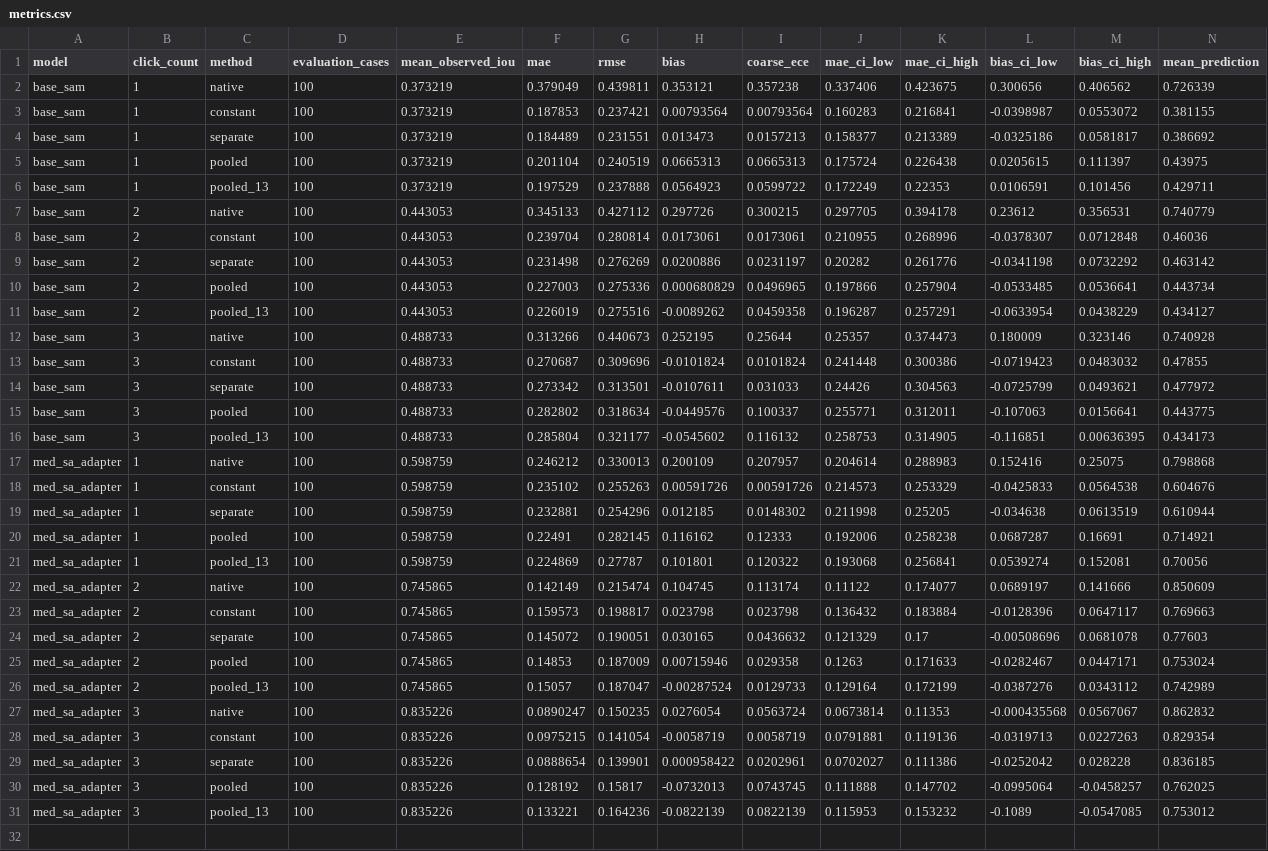
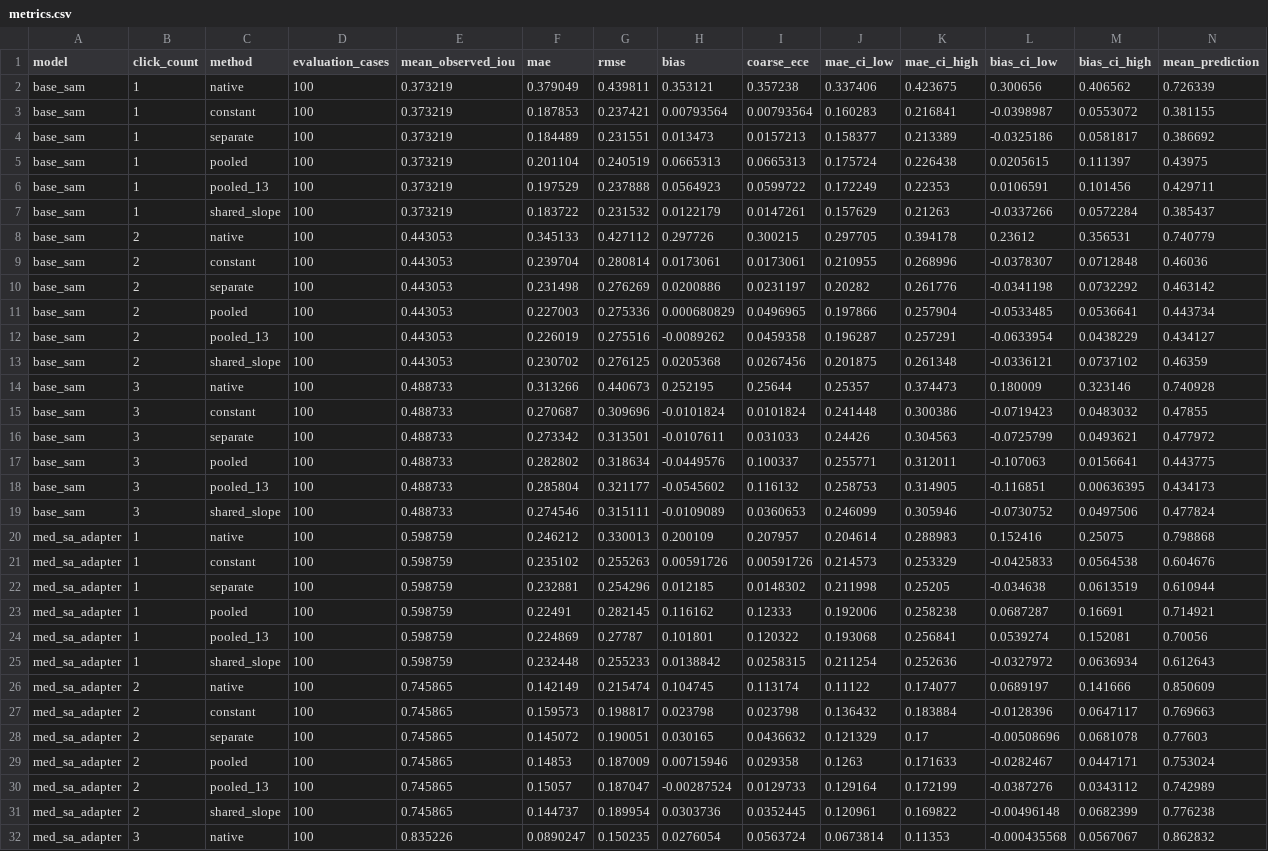
Before and after one commit to Rumle/atdl-a3-medical-sam-calibration, a CSV file: runs/refuge2/pooled_vs_separate/metrics.csv, drawn as a sheet; only a part is shown; the shorter side is filled out with more unchanged rows; the diff covers the shown part only.

```diff
--- a/runs/refuge2/pooled_vs_separate/metrics.csv
+++ b/runs/refuge2/pooled_vs_separate/metrics.csv
@@ -6,2 +6,3 @@ base_sam,1,pooled,100,0.373219,0.201104,0.240519,0.0665313,0.0665313,0.175724,0.
 base_sam,1,pooled_13,100,0.373219,0.197529,0.237888,0.0564923,0.0599722,0.172249,0.22353,0.0106591,0.101456,0.429711
+base_sam,1,shared_slope,100,0.373219,0.183722,0.231532,0.0122179,0.0147261,0.157629,0.21263,-0.0337266,0.0572284,0.385437
 base_sam,2,native,100,0.443053,0.345133,0.427112,0.297726,0.300215,0.297705,0.394178,0.23612,0.356531,0.740779
@@ -11,2 +12,3 @@ base_sam,2,pooled,100,0.443053,0.227003,0.275336,0.000680829,0.0496965,0.197866,
 base_sam,2,pooled_13,100,0.443053,0.226019,0.275516,-0.0089262,0.0459358,0.196287,0.257291,-0.0633954,0.0438229,0.434127
+base_sam,2,shared_slope,100,0.443053,0.230702,0.276125,0.0205368,0.0267456,0.201875,0.261348,-0.0336121,0.0737102,0.46359
 base_sam,3,native,100,0.488733,0.313266,0.440673,0.252195,0.25644,0.25357,0.374473,0.180009,0.323146,0.740928
@@ -16,2 +18,3 @@ base_sam,3,pooled,100,0.488733,0.282802,0.318634,-0.0449576,0.100337,0.255771,0.
 base_sam,3,pooled_13,100,0.488733,0.285804,0.321177,-0.0545602,0.116132,0.258753,0.314905,-0.116851,0.00636395,0.434173
+base_sam,3,shared_slope,100,0.488733,0.274546,0.315111,-0.0109089,0.0360653,0.246099,0.305946,-0.0730752,0.0497506,0.477824
 med_sa_adapter,1,native,100,0.598759,0.246212,0.330013,0.200109,0.207957,0.204614,0.288983,0.152416,0.25075,0.798868
@@ -21,2 +24,3 @@ med_sa_adapter,1,pooled,100,0.598759,0.22491,0.282145,0.116162,0.12333,0.192006,
 med_sa_adapter,1,pooled_13,100,0.598759,0.224869,0.27787,0.101801,0.120322,0.193068,0.256841,0.0539274,0.152081,0.70056
+med_sa_adapter,1,shared_slope,100,0.598759,0.232448,0.255233,0.0138842,0.0258315,0.211254,0.252636,-0.0327972,0.0636934,0.612643
 med_sa_adapter,2,native,100,0.745865,0.142149,0.215474,0.104745,0.113174,0.11122,0.174077,0.0689197,0.141666,0.850609
@@ -26,2 +30,3 @@ med_sa_adapter,2,pooled,100,0.745865,0.14853,0.187009,0.00715946,0.029358,0.1263
 med_sa_adapter,2,pooled_13,100,0.745865,0.15057,0.187047,-0.00287524,0.0129733,0.129164,0.172199,-0.0387276,0.0343112,0.742989
+med_sa_adapter,2,shared_slope,100,0.745865,0.144737,0.189954,0.0303736,0.0352445,0.120961,0.169822,-0.00496148,0.0682399,0.776238
 med_sa_adapter,3,native,100,0.835226,0.0890247,0.150235,0.0276054,0.0563724,0.0673814,0.11353,-0.000435568,0.0567067,0.862832
```
Also changed, not shown: 1 added row elsewhere in this file, runs/papila/pooled_vs_separate/metrics.csv, runs/refuge2/pooled_vs_separate/paired_differences.csv, 37 other files.
